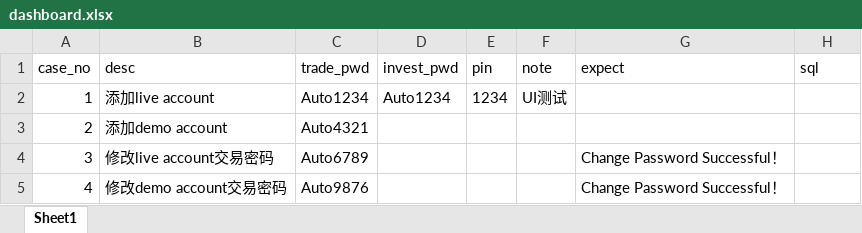
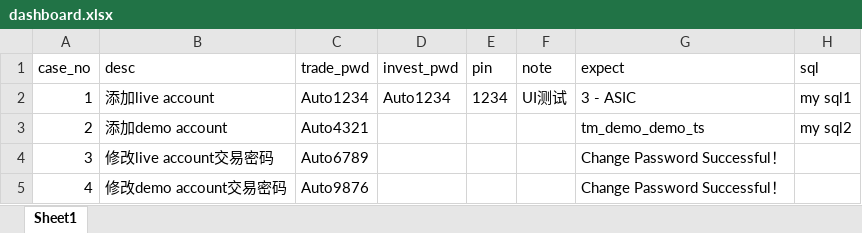
Before and after one commit to found-solutions/QA-CRM-UI-Automated-script, an Excel workbook: data/member_portal/dashboard.xlsx, sheet Sheet1, drawn as a sheet; values as stored, in another font and other column widths than the file's, no borders; the diff names each change by its address in the sheet, - before the commit and + after, or states it on an @@ line.

```diff
--- a/data/member_portal/dashboard.xlsx (sheet Sheet1)
+++ b/data/member_portal/dashboard.xlsx (sheet Sheet1)
-G2 (expect): (empty)
+G2 (expect): 3 - ASIC
-H2 (sql): (empty)
+H2 (sql): my sql1
-G3 (expect): (empty)
+G3 (expect): tm_demo_demo_ts
-H3 (sql): (empty)
+H3 (sql): my sql2
```
Also changed, not shown: data/member_portal/register.xlsx, 13 other files.
